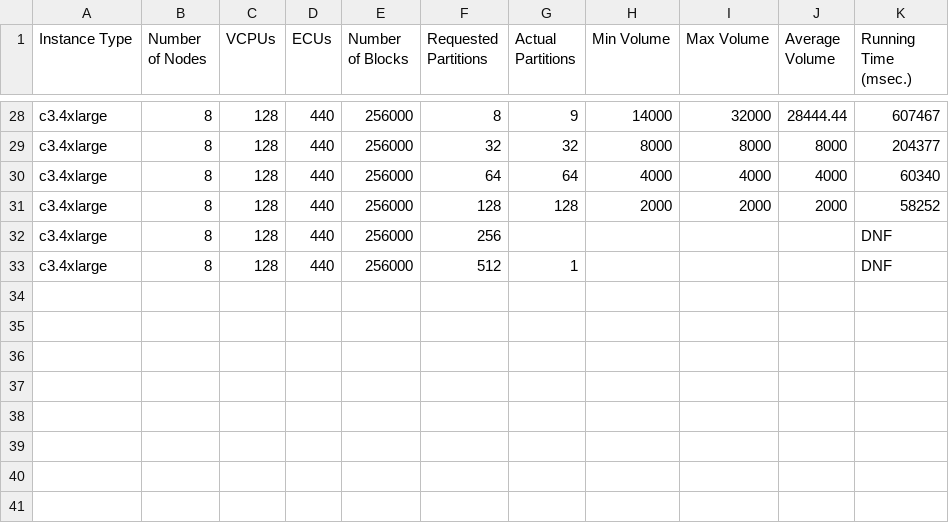
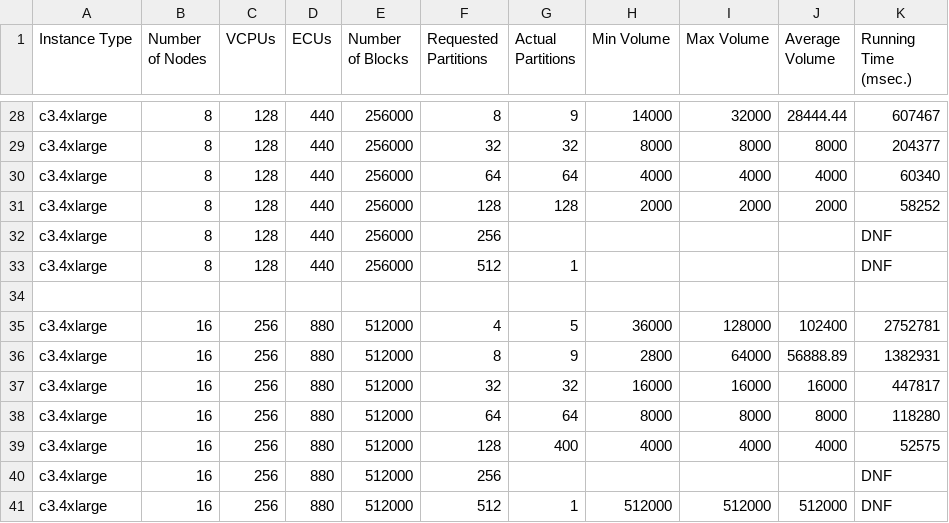
Before and after one commit to jKolb1/cs267-project, a TSV file: experiment/c3_4xlarge32KWeakScaling.tsv, drawn as a sheet; only a part is shown, gaps mark what is left out.

```diff
--- a/experiment/c3_4xlarge32KWeakScaling.tsv
+++ b/experiment/c3_4xlarge32KWeakScaling.tsv
@@ -33 +33,9 @@ c3.4xlarge	8	128	440	256000	256					DNF
 c3.4xlarge	8	128	440	256000	512	1				DNF
+										
+c3.4xlarge	16	256	880	512000	4	5	36000	128000	102400	2752781
+c3.4xlarge	16	256	880	512000	8	9	2800	64000	56888.89	1382931
+c3.4xlarge	16	256	880	512000	32	32	16000	16000	16000	447817
+c3.4xlarge	16	256	880	512000	64	64	8000	8000	8000	118280
+c3.4xlarge	16	256	880	512000	128	400	4000	4000	4000	52575
+c3.4xlarge	16	256	880	512000	256					DNF
+c3.4xlarge	16	256	880	512000	512	1	512000	512000	512000	DNF
```
Also changed, not shown: experiment/c3_4xlarge4KWeakScaling.tsv, experiment/c3_4xlarge64KWeakScaling.tsv.
